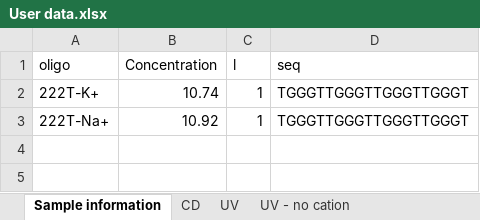
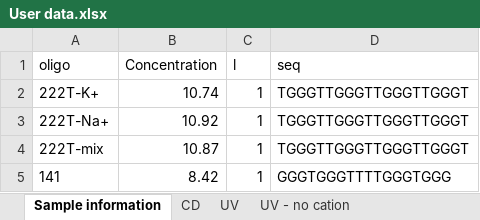
Before and after one commit to EricLarG4/Eps2Fold, an Excel workbook: data/User data.xlsx, sheet Sample information, drawn as a sheet; values as stored, in another font and other column widths than the file's, no borders; table styles not drawn; the diff names each change by its address in the sheet, - before the commit and + after, or states it on an @@ line.

```diff
--- a/data/User data.xlsx (sheet Sample information)
+++ b/data/User data.xlsx (sheet Sample information)
+row 4: 222T-mix | 10.87 | 1 | TGGGTTGGGTTGGGTTGGGT
+row 5: 141 | 8.42 | 1 | GGGTGGGTTTTGGGTGGG
```
Also changed, not shown: sheet UV, sheet CD, sheet UV - no cation, 3 other files.
